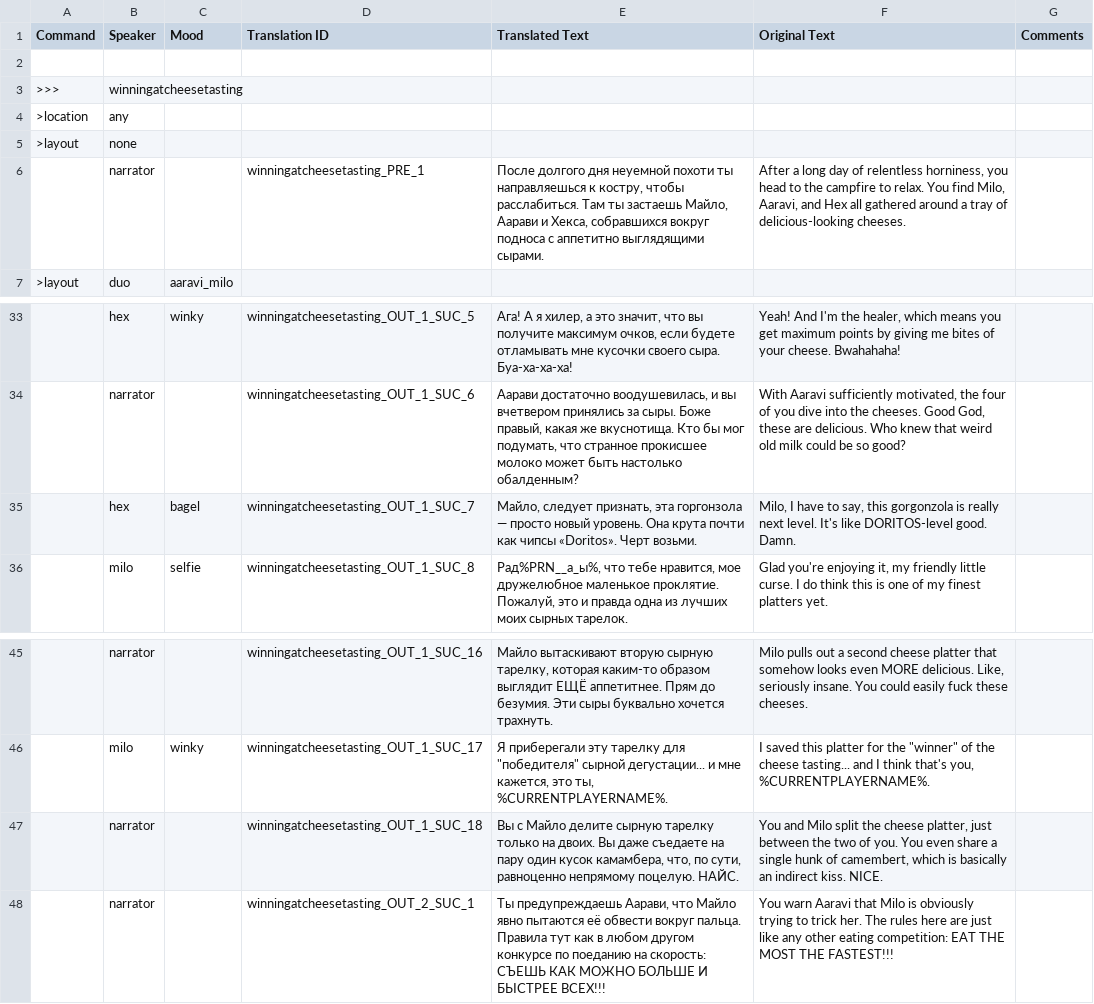
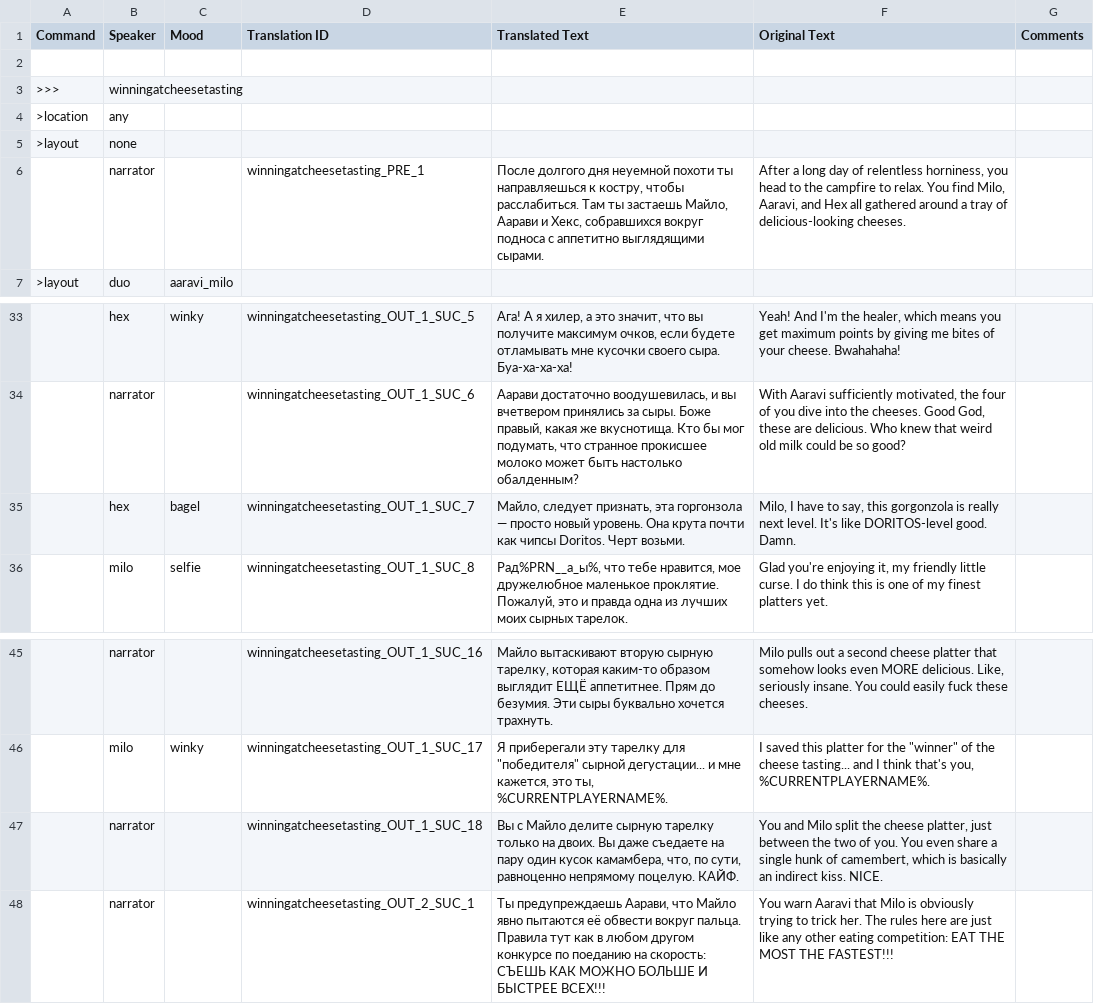
Before and after one commit to Villarios1/Monster-Camp-2-ru-translation, a TSV file: Campfire.tsv, drawn as a sheet; only a part is shown, gaps mark what is left out.

Commit message:
Update sheets: Meta, 2 Chars, 3 Chars, Campfire, Big Plotline, Other

```diff
--- a/Campfire.tsv
+++ b/Campfire.tsv
@@ -5,3 +5,3 @@ Command	Speaker	Mood	Translation ID	Translated Text	Original Text	Comments
 >layout	none					
-	narrator		winningatcheesetasting_PRE_1	После долгого дня неуемной похоти ты направляешься к костру, чтобы расслабиться. Там ты застаешь Майло, Аарави и Хекса, собравшихся вокруг подноса с аппетитно выглядящими сырами.	After a long day of relentless horniness, you head to the campfire to relax. You find Milo, Aaravi, and Hex all gathered around a tray of delicious-looking cheeses.	
+	narrator		winningatcheesetasting_PRE_1	После долгого дня неуемной похоти ты направляешься к костру, чтобы расслабиться. Там ты застаешь Майло, Аарави и Хекс, собравшихся вокруг подноса с аппетитно выглядящими сырами.	After a long day of relentless horniness, you head to the campfire to relax. You find Milo, Aaravi, and Hex all gathered around a tray of delicious-looking cheeses.	
 >layout	duo	aaravi_milo				
@@ -34,3 +34,3 @@ Command	Speaker	Mood	Translation ID	Translated Text	Original Text	Comments
 	narrator		winningatcheesetasting_OUT_1_SUC_6	Аарави достаточно воодушевилась, и вы вчетвером принялись за сыры. Боже правый, какая же вкуснотища. Кто бы мог подумать, что странное прокисшее молоко может быть настолько обалденным?	With Aaravi sufficiently motivated, the four of you dive into the cheeses. Good God, these are delicious. Who knew that weird old milk could be so good?	
-	hex	bagel	winningatcheesetasting_OUT_1_SUC_7	Майло, следует признать, эта горгонзола — просто новый уровень. Она крута почти как чипсы «Doritos». Черт возьми.	Milo, I have to say, this gorgonzola is really next level. It's like DORITOS-level good. Damn.	
+	hex	bagel	winningatcheesetasting_OUT_1_SUC_7	Майло, следует признать, эта горгонзола — просто новый уровень. Она крута почти как чипсы Doritos. Черт возьми.	Milo, I have to say, this gorgonzola is really next level. It's like DORITOS-level good. Damn.	
 	milo	selfie	winningatcheesetasting_OUT_1_SUC_8	Рад%PRN__а_ы%, что тебе нравится, мое дружелюбное маленькое проклятие. Пожалуй, это и правда одна из лучших моих сырных тарелок.	Glad you're enjoying it, my friendly little curse. I do think this is one of my finest platters yet.	
@@ -46,3 +46,3 @@ Command	Speaker	Mood	Translation ID	Translated Text	Original Text	Comments
 	milo	winky	winningatcheesetasting_OUT_1_SUC_17	Я приберегали эту тарелку для "победителя" сырной дегустации... и мне кажется, это ты, %CURRENTPLAYERNAME%.	I saved this platter for the "winner" of the cheese tasting... and I think that's you, %CURRENTPLAYERNAME%.	
-	narrator		winningatcheesetasting_OUT_1_SUC_18	Вы с Майло делите сырную тарелку только на двоих. Вы даже съедаете на пару один кусок камамбера, что, по сути, равноценно непрямому поцелую. НАЙС.	You and Milo split the cheese platter, just between the two of you. You even share a single hunk of camembert, which is basically an indirect kiss. NICE.	
+	narrator		winningatcheesetasting_OUT_1_SUC_18	Вы с Майло делите сырную тарелку только на двоих. Вы даже съедаете на пару один кусок камамбера, что, по сути, равноценно непрямому поцелую. КАЙФ.	You and Milo split the cheese platter, just between the two of you. You even share a single hunk of camembert, which is basically an indirect kiss. NICE.	
 	narrator		winningatcheesetasting_OUT_2_SUC_1	Ты предупреждаешь Аарави, что Майло явно пытаются её обвести вокруг пальца. Правила тут как в любом другом конкурсе по поеданию на скорость: СЪЕШЬ КАК МОЖНО БОЛЬШЕ И БЫСТРЕЕ ВСЕХ!!!	You warn Aaravi that Milo is obviously trying to trick her. The rules here are just like any other eating competition: EAT THE MOST THE FASTEST!!!	
```
Also changed, not shown: 2 Chars.tsv, 3 Chars.tsv, 3 other files.
